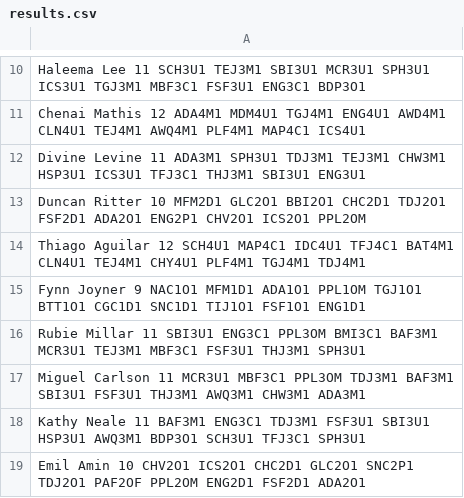
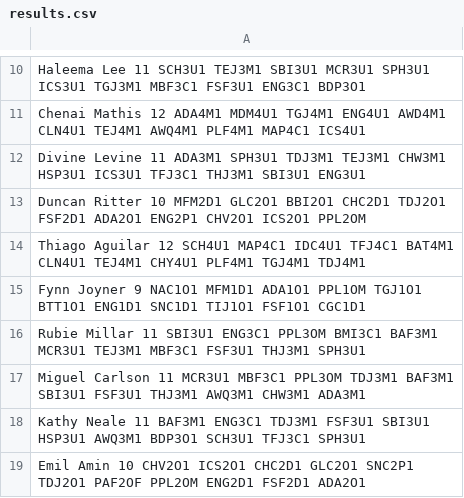
Before and after one commit to OE10x2/Scheduler, a CSV file: results.csv, drawn as a sheet; only a part is shown, gaps mark what is left out.

```diff
--- a/results.csv
+++ b/results.csv
@@ -14,3 +14,3 @@ Duncan Ritter 10 MFM2D1 GLC2O1 BBI2O1 CHC2D1 TDJ2O1 FSF2D1 ADA2O1 ENG2P1 CHV2O1
 Thiago Aguilar 12 SCH4U1 MAP4C1 IDC4U1 TFJ4C1 BAT4M1 CLN4U1 TEJ4M1 CHY4U1 PLF4M1 TGJ4M1 TDJ4M1
-Fynn Joyner 9 NAC1O1 MFM1D1 ADA1O1 PPL1OM TGJ1O1 BTT1O1 CGC1D1 SNC1D1 TIJ1O1 FSF1O1 ENG1D1
+Fynn Joyner 9 NAC1O1 MFM1D1 ADA1O1 PPL1OM TGJ1O1 BTT1O1 ENG1D1 SNC1D1 TIJ1O1 FSF1O1 CGC1D1
 Rubie Millar 11 SBI3U1 ENG3C1 PPL3OM BMI3C1 BAF3M1 MCR3U1 TEJ3M1 MBF3C1 FSF3U1 THJ3M1 SPH3U1
```
Also changed, not shown: Students.csv, 2 other files.
